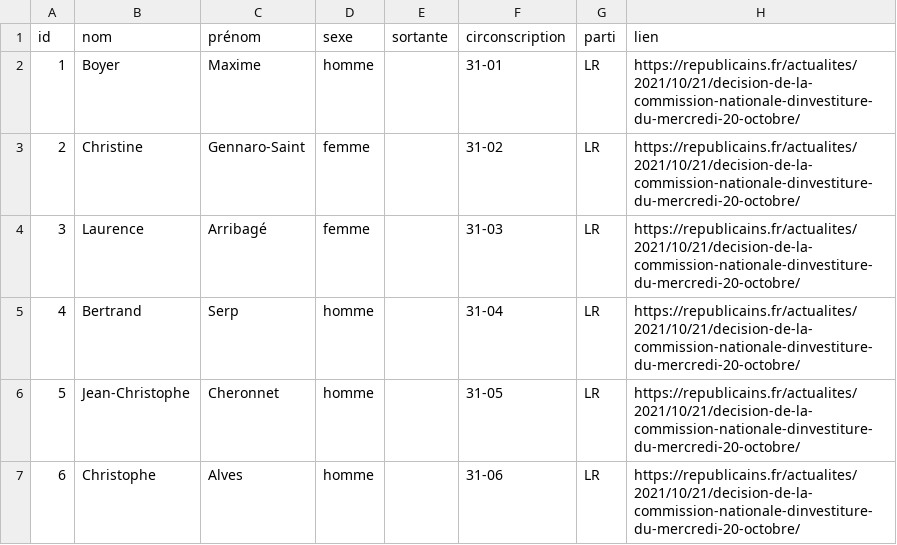
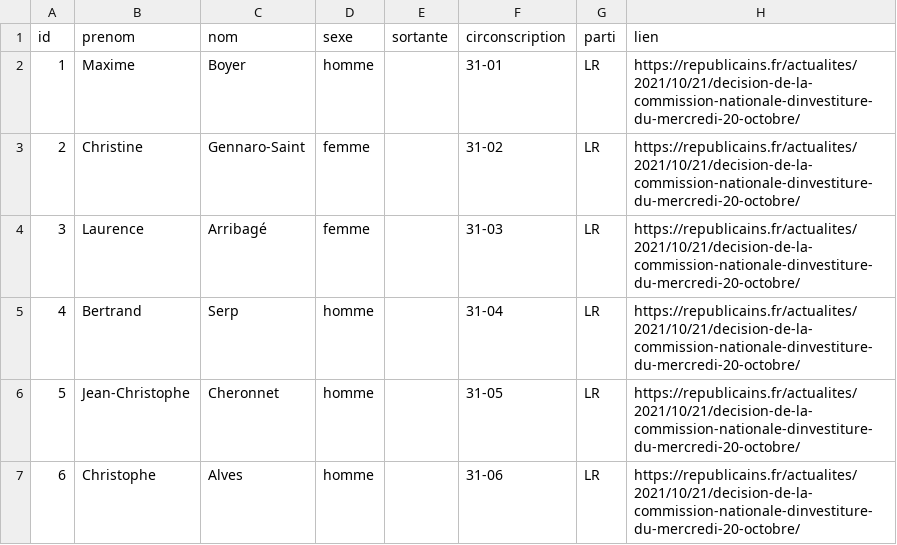
Before and after one commit to nsppolls/nsppolls, a CSV file: donnees/candidatures_legislatives.csv, drawn as a sheet; only a part is shown.

Commit message:
inversion  nom / prénom

```diff
--- a/donnees/candidatures_legislatives.csv
+++ b/donnees/candidatures_legislatives.csv
@@ -1,3 +1,3 @@
-id,nom,prénom,sexe,sortante,circonscription,parti,lien
-1,Boyer,Maxime,homme,,31-01,LR,https://republicains.fr/actualites/2021/10/21/decision-de-la-commission-nationale-dinvestiture-du-mercredi-20-octobre/
+id,prenom,nom,sexe,sortante,circonscription,parti,lien
+1,Maxime,Boyer,homme,,31-01,LR,https://republicains.fr/actualites/2021/10/21/decision-de-la-commission-nationale-dinvestiture-du-mercredi-20-octobre/
 2,Christine,Gennaro-Saint,femme,,31-02,LR,https://republicains.fr/actualites/2021/10/21/decision-de-la-commission-nationale-dinvestiture-du-mercredi-20-octobre/
```
